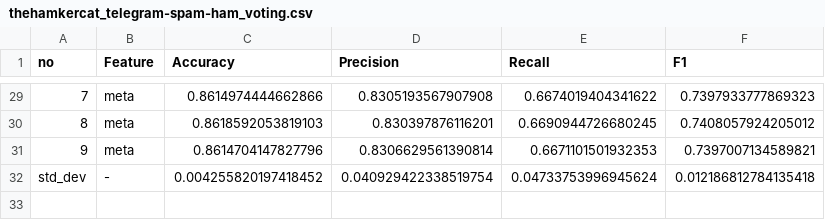
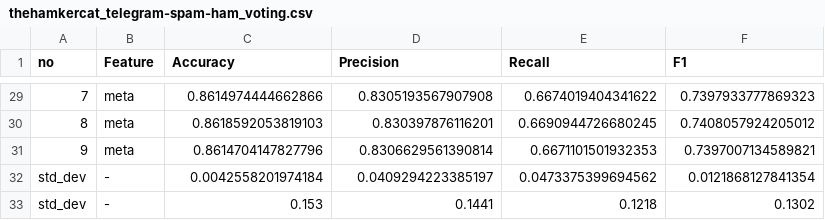
Before and after one commit to kAleks12/MPJN, a CSV file: results/folds/thehamkercat_telegram-spam-ham_voting.csv, drawn as a sheet; only a part is shown, gaps mark what is left out.

```diff
--- a/results/folds/thehamkercat_telegram-spam-ham_voting.csv
+++ b/results/folds/thehamkercat_telegram-spam-ham_voting.csv
@@ -31,2 +31,3 @@ no,Feature,Accuracy,Precision,Recall,F1
 9,meta,0.8614704147827796,0.8306629561390814,0.6671101501932353,0.7397007134589821
-std_dev,-,0.004255820197418452,0.040929422338519754,0.04733753996945624,0.012186812784135418
+std_dev,-,0.0042558201974184,0.0409294223385197,0.0473375399694562,0.0121868127841354
+std_dev,-,0.153,0.1441,0.1218,0.1302
```
Also changed, not shown: results/folds/FredZhang7_all-scam-spam_extraction.csv, results/folds/FredZhang7_all-scam-spam_voting.csv, 33 other files.
